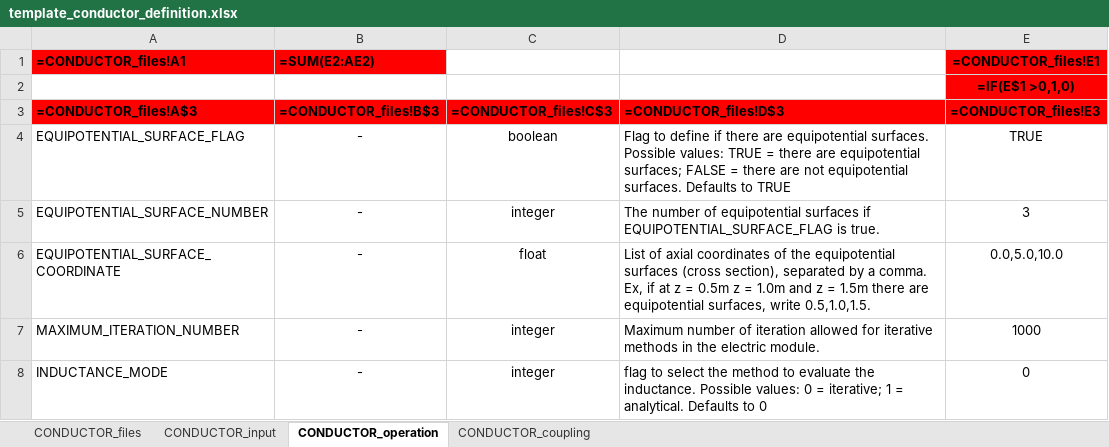
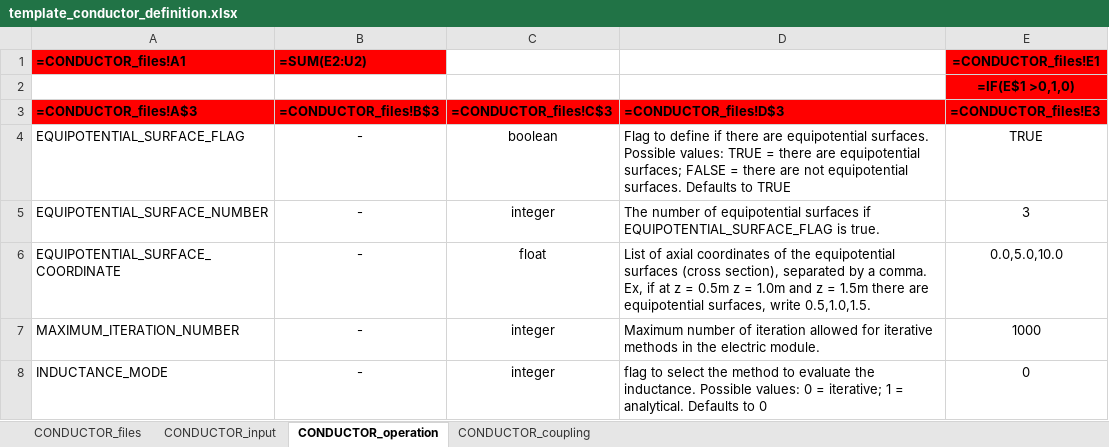
Before and after one commit to MAHTEP/OPENSC2, an Excel workbook: source_code/Description_of_Components/input_file_template/template_conductor_definition.xlsx, sheet CONDUCTOR_operation, drawn as a sheet; values as stored, in another font and other column widths than the file's, no borders; formulas are shown in place of their values; the diff names each change by its address in the sheet, - before the commit and + after, or states it on an @@ line.

Commit message:
fix: delete useless columns in sheet CONDUCTOR_operation.

```diff
--- a/source_code/Description_of_Components/input_file_template/template_conductor_definition.xlsx (sheet CONDUCTOR_operation)
+++ b/source_code/Description_of_Components/input_file_template/template_conductor_definition.xlsx (sheet CONDUCTOR_operation)
-B1: =SUM(E2:AE2)
+B1: =SUM(E2:U2)
```
